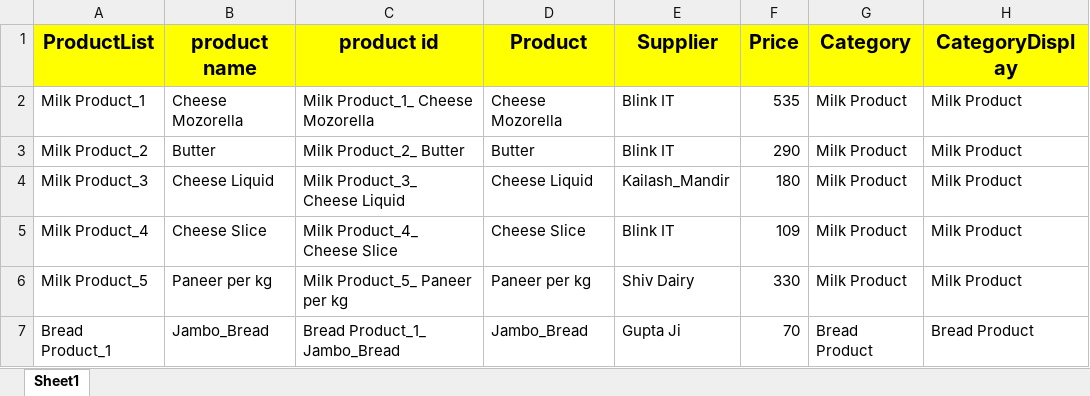
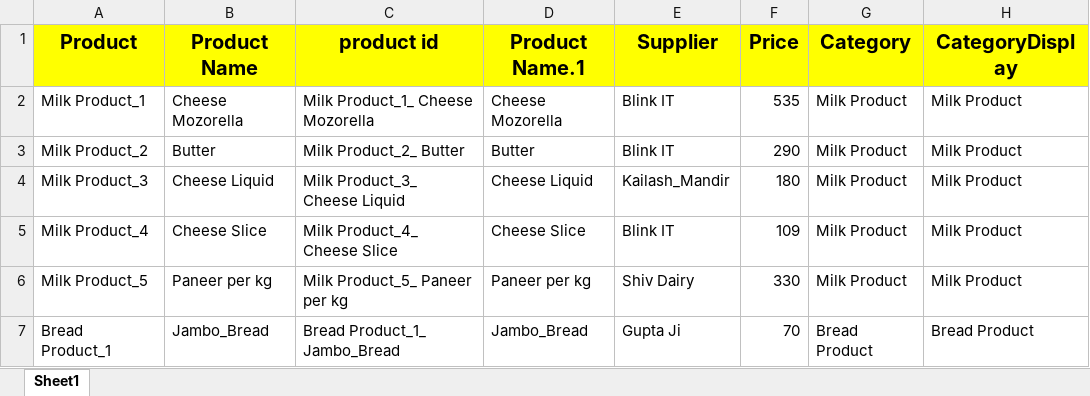
Before and after one commit to Pushpsingh13/DFC-Expenses, an Excel workbook: product_template.xlsx, sheet Sheet1, drawn as a sheet; only a part is shown; values as stored, in another font and other column widths than the file's, no borders; the diff names each change by its address in the sheet, - before the commit and + after, or states it on an @@ line.

Commit message:
Add files via upload

```diff
--- a/product_template.xlsx (sheet Sheet1)
+++ b/product_template.xlsx (sheet Sheet1)
-A1: ProductList
+A1: Product
-B1: product name
+B1: Product Name
-D1: Product
+D1: Product Name.1
```
